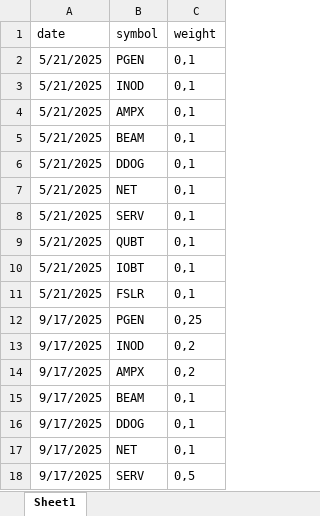
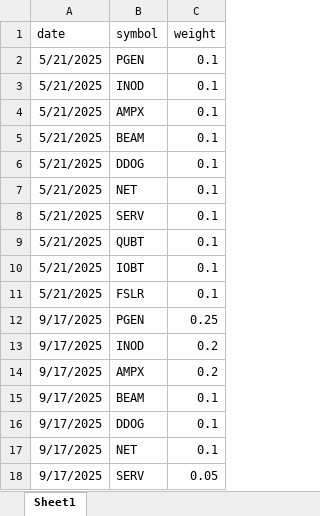
Before and after one commit to mimirsignals/ai_portfolio, an Excel workbook: portfolio.xlsx, sheet Sheet1, drawn as a sheet; values as stored, in another font and other column widths than the file's, no borders; the diff names each change by its address in the sheet, - before the commit and + after, or states it on an @@ line.

```diff
--- a/portfolio.xlsx (sheet Sheet1)
+++ b/portfolio.xlsx (sheet Sheet1)
-C2:C11 (weight): 0,1
+C2:C11 (weight): 0.1
-C12 (weight): 0,25
+C12 (weight): 0.25
-C13:C14 (weight): 0,2
+C13:C14 (weight): 0.2
-C15:C17 (weight): 0,1
+C15:C17 (weight): 0.1
-C18 (weight): 0,5
+C18 (weight): 0.05
```
Also changed, not shown: 2 other files.
